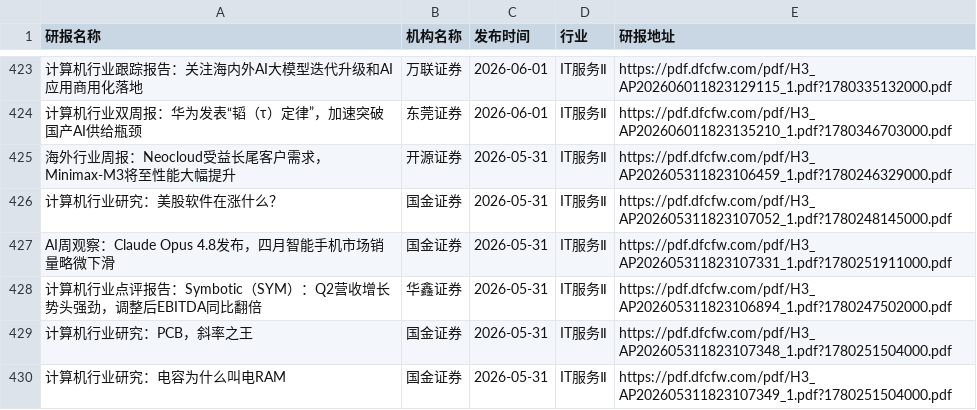
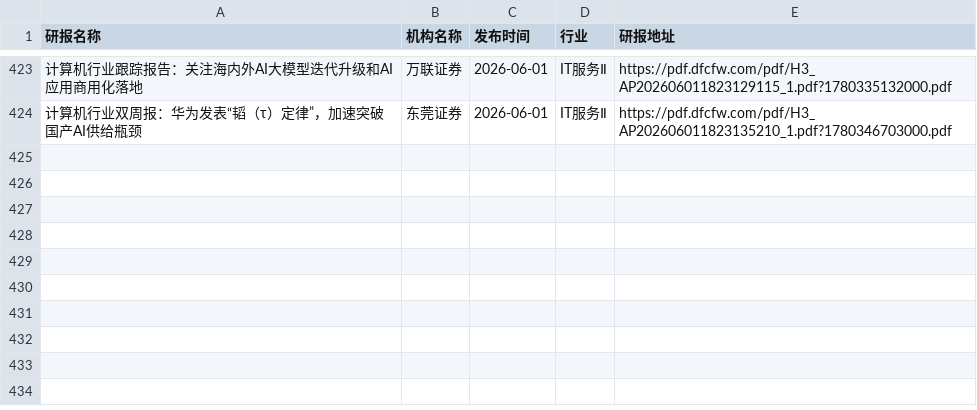
Before and after one commit to manymore13/report, a CSV file: eastmoney/IT服务Ⅱ.csv, drawn as a sheet; only a part is shown, gaps mark what is left out; the diff names each change by its address in the sheet, - before the commit and + after, or states it on an @@ line.

```diff
--- a/eastmoney/IT服务Ⅱ.csv
+++ b/eastmoney/IT服务Ⅱ.csv
-row 425: 海外行业周报：Neocloud受益长尾客户需求，Minimax-M3将至性能大幅提升 | 开源证券 | 2026-05-31 | IT服务Ⅱ | https://pdf.dfcfw.com/pdf/H3_AP202605311823106459_1.pdf?1780246329000.pdf
-row 426: 计算机行业研究：美股软件在涨什么？ | 国金证券 | 2026-05-31 | IT服务Ⅱ | https://pdf.dfcfw.com/pdf/H3_AP202605311823107052_1.pdf?1780248145000.pdf
-row 427: AI周观察：Claude Opus 4.8发布，四月智能手机市场销量略微下滑 | 国金证券 | 2026-05-31 | IT服务Ⅱ | https://pdf.dfcfw.com/pdf/H3_AP202605311823107331_1.pdf?1780251911000.pdf
-row 428: 计算机行业点评报告：Symbotic（SYM）：Q2营收增长势头强劲，调整后EBITDA同比翻倍 | 华鑫证券 | 2026-05-31 | IT服务Ⅱ | https://pdf.dfcfw.com/pdf/H3_AP202605311823106894_1.pdf?1780247502000.pdf
-row 429: 计算机行业研究：PCB，斜率之王 | 国金证券 | 2026-05-31 | IT服务Ⅱ | https://pdf.dfcfw.com/pdf/H3_AP202605311823107348_1.pdf?1780251504000.pdf
-row 430: 计算机行业研究：电容为什么叫电RAM | 国金证券 | 2026-05-31 | IT服务Ⅱ | https://pdf.dfcfw.com/pdf/H3_AP202605311823107349_1.pdf?1780251504000.pdf
```
Also changed, not shown: eastmoney/一般零售.csv, eastmoney/中药Ⅱ.csv, 38 other files.
